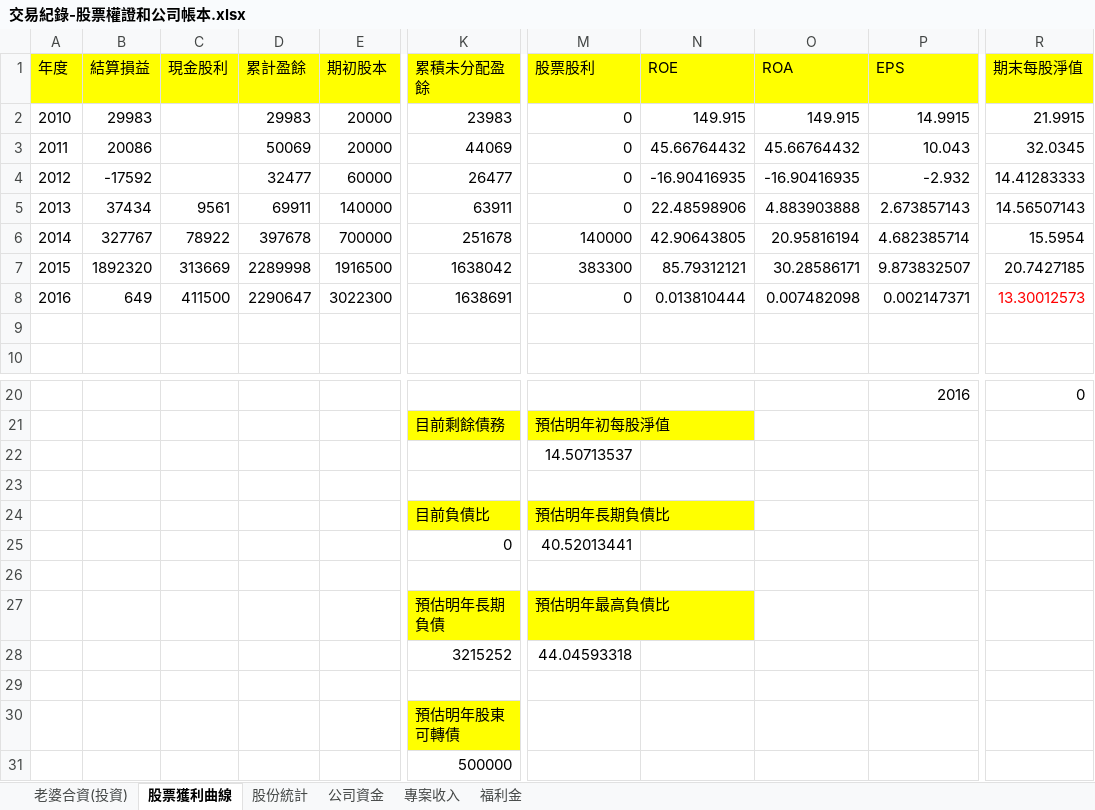
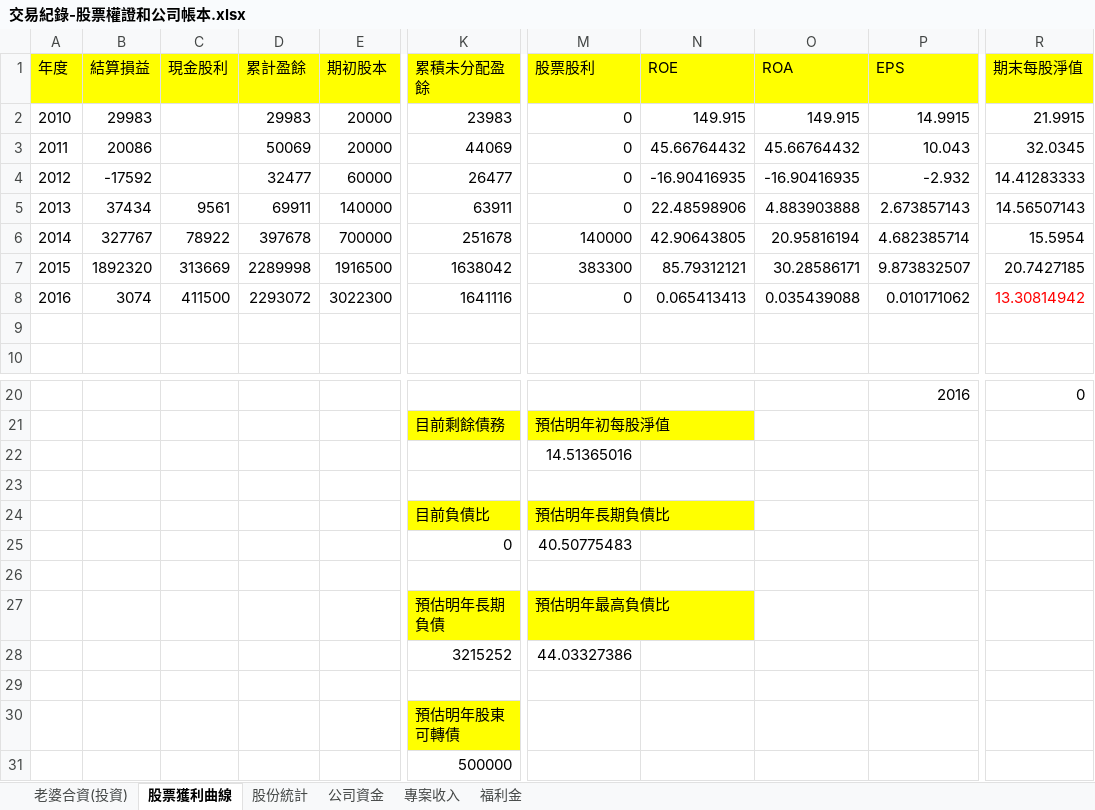
Before and after one commit to dada2cindy/tradeuse-dada2cindy, an Excel workbook: 交易紀錄/交易紀錄-股票權證和公司帳本.xlsx, sheet 股票獲利曲線, drawn as a sheet; only a part is shown, gaps mark what is left out; values as stored, in another font and other column widths than the file's, no borders; charts and pictures not drawn; the diff names each change by its address in the sheet, - before the commit and + after, or states it on an @@ line.

```diff
--- a/交易紀錄/交易紀錄-股票權證和公司帳本.xlsx (sheet 股票獲利曲線)
+++ b/交易紀錄/交易紀錄-股票權證和公司帳本.xlsx (sheet 股票獲利曲線)
-B8 (結算損益): 649
+B8 (結算損益): 3074
-D8 (累計盈餘): 2290647
+D8 (累計盈餘): 2293072
-K8 (累積未分配盈餘): 1638691
+K8 (累積未分配盈餘): 1641116
-N8 (ROE): 0.013810444
+N8 (ROE): 0.065413413
-O8 (ROA): 0.007482098
+O8 (ROA): 0.035439088
-P8 (EPS): 0.002147371
+P8 (EPS): 0.010171062
-R8 (期末每股淨值): 13.30012573
+R8 (期末每股淨值): 13.30814942
-M22 (股票股利): 14.50713537
+M22 (股票股利): 14.51365016
-M25 (股票股利): 40.52013441
+M25 (股票股利): 40.50775483
-M28 (股票股利): 44.04593318
+M28 (股票股利): 44.03327386
```
Also changed, not shown: sheet 老婆合資(投資), formulas that keep their value, charts or pictures, 交易紀錄/合併財務報表.xlsx.
